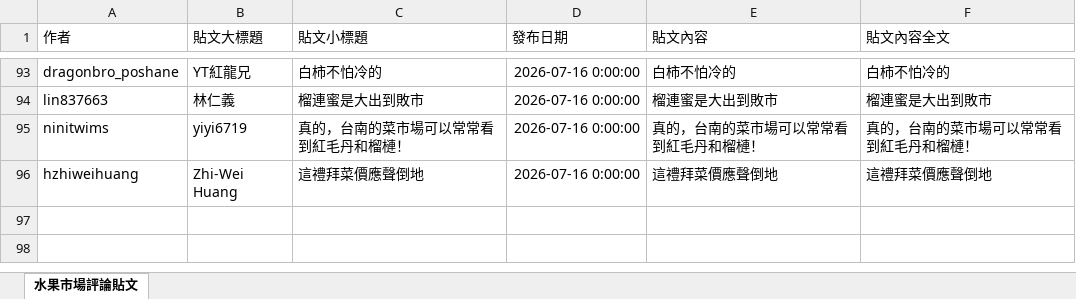
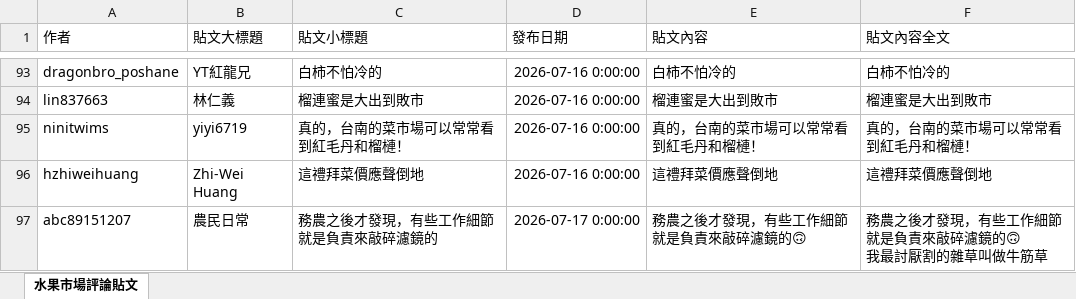
Before and after one commit to mdbenshow-art/Threads, an Excel workbook: 水果市場評論貼文_匯入進度.xlsx, sheet 水果市場評論貼文, drawn as a sheet; only a part is shown, gaps mark what is left out; values as stored, in another font and other column widths than the file's, no borders; ↵ is a line break in a cell; the diff covers the shown part only; the diff names each change by its address in the sheet, - before the commit and + after, or states it on an @@ line.

Commit message:
feat: add daily scraping and Excel sync modules for abc89151207

```diff
--- a/水果市場評論貼文_匯入進度.xlsx (sheet 水果市場評論貼文)
+++ b/水果市場評論貼文_匯入進度.xlsx (sheet 水果市場評論貼文)
+row 97: abc89151207 | 農民日常 | 務農之後才發現，有些工作細節就是負責來敲碎濾鏡的 | 2026-07-17 0:00:00 | 務農之後才發現，有些工作細節就是負責來敲碎濾鏡的🙃 | 務農之後才發現，有些工作細節就是負責來敲碎濾鏡的🙃 ↵ 我最討厭割的雜草叫做牛筋草
```
Also changed, not shown: 1 added row elsewhere in this sheet, 5 other files.
